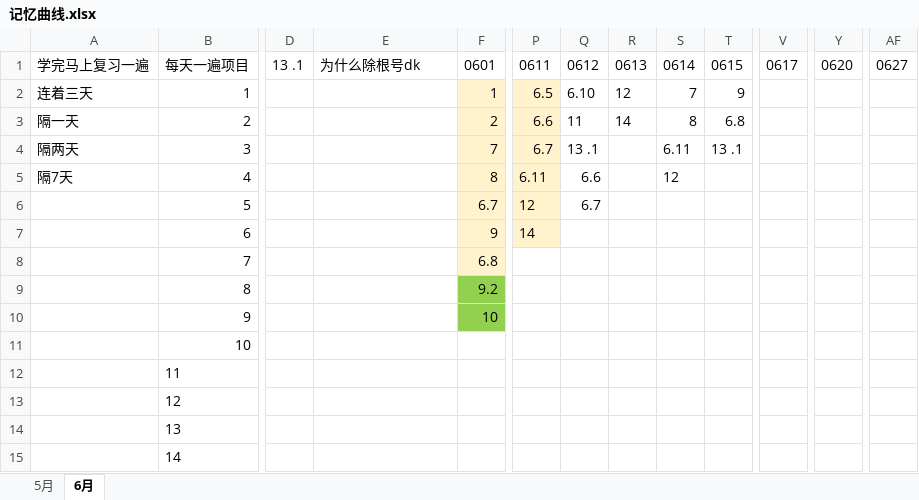
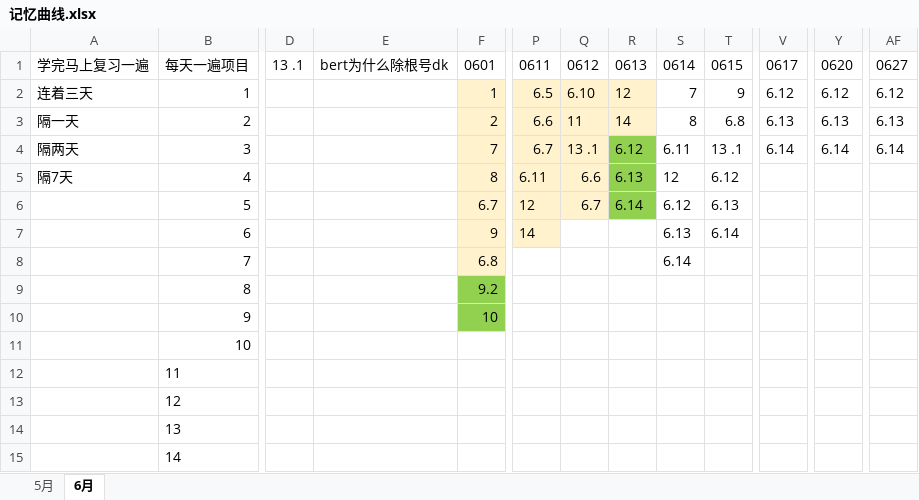
Before and after one commit to tan234/law_gen, an Excel workbook: 编程练习/记忆曲线.xlsx, sheet 6月, drawn as a sheet; only a part is shown, gaps mark what is left out; values as stored, in another font and other column widths than the file's, no borders; the diff names each change by its address in the sheet, - before the commit and + after, or states it on an @@ line.

```diff
--- a/编程练习/记忆曲线.xlsx (sheet 6月)
+++ b/编程练习/记忆曲线.xlsx (sheet 6月)
-E1: 为什么除根号dk
+E1: bert为什么除根号dk
-Q2:R3 fill: none
+Q2:R3 fill: #FFF2CC
-V2: (empty)
+V2: 6.12
-Y2: (empty)
+Y2: 6.12
-AF2: (empty)
+AF2: 6.12
-V3: (empty)
+V3: 6.13
-Y3: (empty)
+Y3: 6.13
-AF3: (empty)
+AF3: 6.13
-Q4:Q6 fill: none
+Q4:Q6 fill: #FFF2CC
-R4: (empty)
+R4: 6.12
-R4:R6 fill: none
+R4:R6 fill: #92D050
-V4: (empty)
+V4: 6.14
-Y4: (empty)
+Y4: 6.14
-AF4: (empty)
+AF4: 6.14
-R5: (empty)
+R5: 6.13
-T5: (empty)
+T5: 6.12
-R6: (empty)
+R6: 6.14
-S6: (empty)
+S6: 6.12
-T6: (empty)
+T6: 6.13
-S7: (empty)
+S7: 6.13
-T7: (empty)
+T7: 6.14
-S8: (empty)
+S8: 6.14
```
Also changed, not shown: 2 other files.
